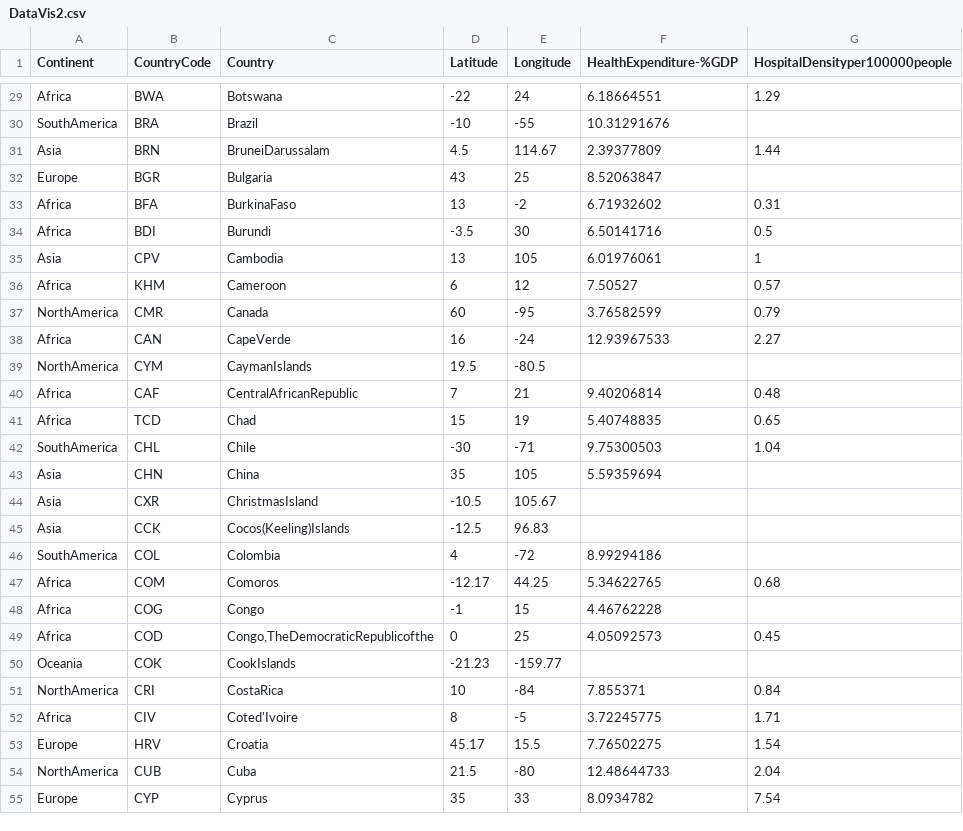
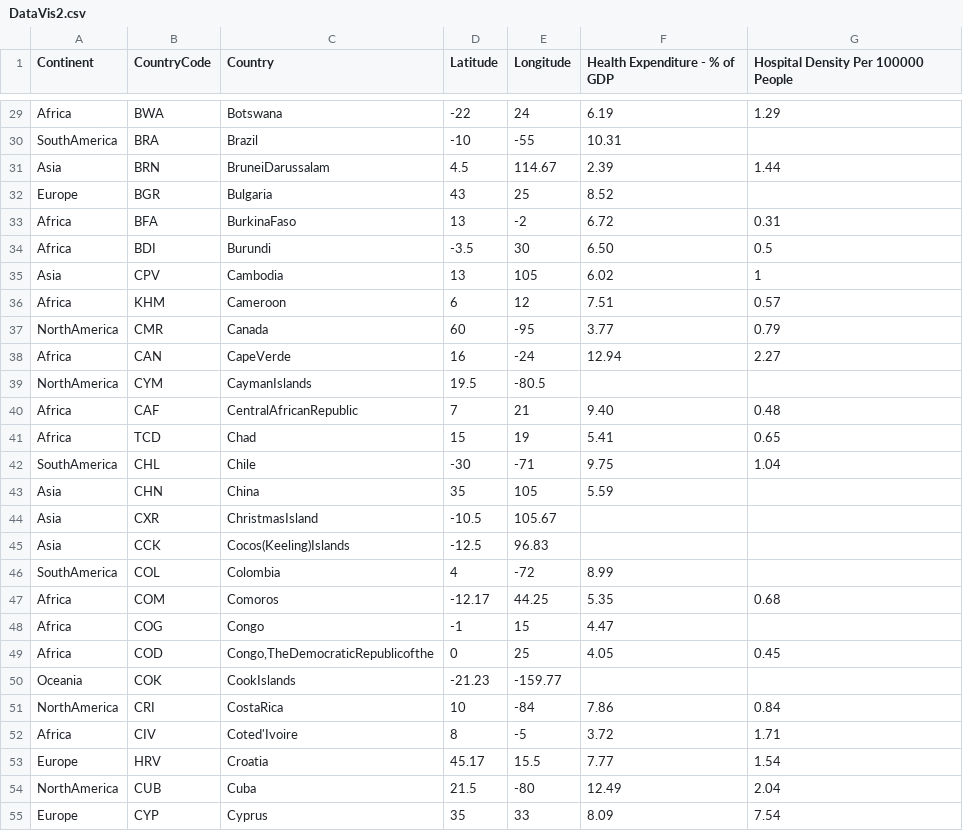
Before and after one commit to luqmansdn/DataVis2, a CSV file: DataVis2.csv, drawn as a sheet; only a part is shown, gaps mark what is left out; the diff covers the shown part only; the diff names each change by its address in the sheet, - before the commit and + after, or states it on an @@ line.

```diff
--- a/DataVis2.csv
+++ b/DataVis2.csv
-F1: HealthExpenditure-%GDP
+F1: Health Expenditure - % of GDP
-G1: HospitalDensityper100000people
+G1: Hospital Density Per 100000 People
-F29 (Health Expenditure - % of GDP): 6.18664551
+F29 (Health Expenditure - % of GDP): 6.19
-F30 (Health Expenditure - % of GDP): 10.31291676
+F30 (Health Expenditure - % of GDP): 10.31
-F31 (Health Expenditure - % of GDP): 2.39377809
+F31 (Health Expenditure - % of GDP): 2.39
-F32 (Health Expenditure - % of GDP): 8.52063847
+F32 (Health Expenditure - % of GDP): 8.52
-F33 (Health Expenditure - % of GDP): 6.71932602
+F33 (Health Expenditure - % of GDP): 6.72
-F34 (Health Expenditure - % of GDP): 6.50141716
+F34 (Health Expenditure - % of GDP): 6.50
-F35 (Health Expenditure - % of GDP): 6.01976061
+F35 (Health Expenditure - % of GDP): 6.02
-F36 (Health Expenditure - % of GDP): 7.50527
+F36 (Health Expenditure - % of GDP): 7.51
-F37 (Health Expenditure - % of GDP): 3.76582599
+F37 (Health Expenditure - % of GDP): 3.77
-F38 (Health Expenditure - % of GDP): 12.93967533
+F38 (Health Expenditure - % of GDP): 12.94
-F40 (Health Expenditure - % of GDP): 9.40206814
+F40 (Health Expenditure - % of GDP): 9.40
-F41 (Health Expenditure - % of GDP): 5.40748835
+F41 (Health Expenditure - % of GDP): 5.41
-F42 (Health Expenditure - % of GDP): 9.75300503
+F42 (Health Expenditure - % of GDP): 9.75
-F43 (Health Expenditure - % of GDP): 5.59359694
+F43 (Health Expenditure - % of GDP): 5.59
-F46 (Health Expenditure - % of GDP): 8.99294186
+F46 (Health Expenditure - % of GDP): 8.99
-F47 (Health Expenditure - % of GDP): 5.34622765
+F47 (Health Expenditure - % of GDP): 5.35
-F48 (Health Expenditure - % of GDP): 4.46762228
+F48 (Health Expenditure - % of GDP): 4.47
-F49 (Health Expenditure - % of GDP): 4.05092573
+F49 (Health Expenditure - % of GDP): 4.05
-F51 (Health Expenditure - % of GDP): 7.855371
+F51 (Health Expenditure - % of GDP): 7.86
-F52 (Health Expenditure - % of GDP): 3.72245775
+F52 (Health Expenditure - % of GDP): 3.72
-F53 (Health Expenditure - % of GDP): 7.76502275
+F53 (Health Expenditure - % of GDP): 7.77
-F54 (Health Expenditure - % of GDP): 12.48644733
+F54 (Health Expenditure - % of GDP): 12.49
-F55 (Health Expenditure - % of GDP): 8.0934782
+F55 (Health Expenditure - % of GDP): 8.09
```
Also changed, not shown: 162 edited cells elsewhere in this file, 1 other file.
